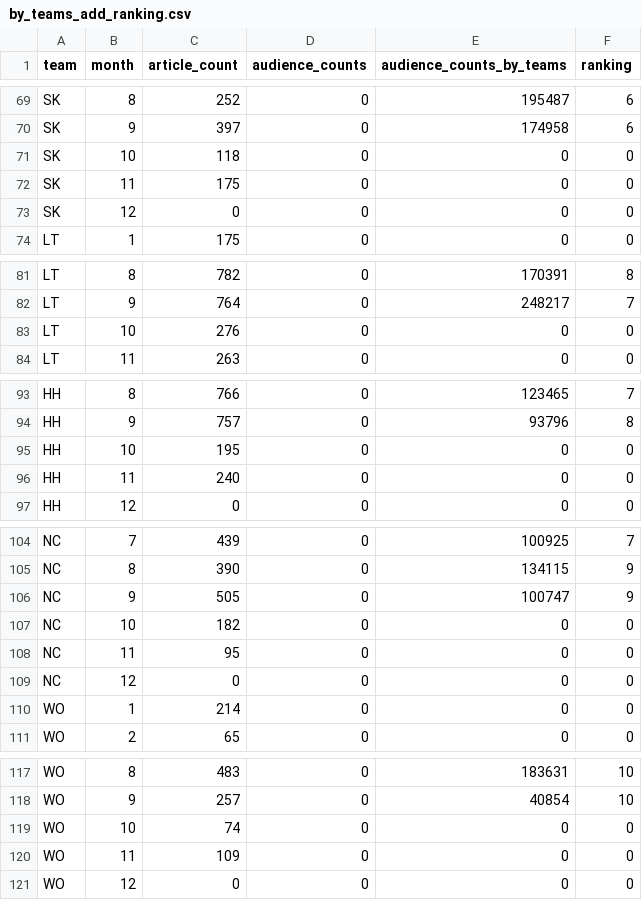
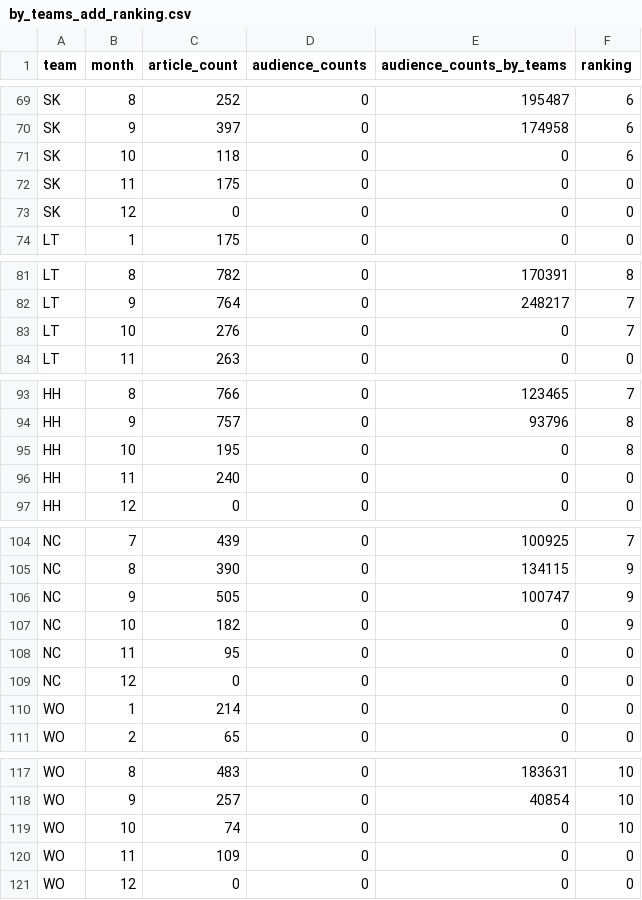
Before and after one commit to sooking87/Statistical-Analysis-Practice, a CSV file: 기말발표/by_teams_add_ranking.csv, drawn as a sheet; only a part is shown, gaps mark what is left out; the diff covers the shown part only.

```diff
--- a/기말발표/by_teams_add_ranking.csv
+++ b/기말발표/by_teams_add_ranking.csv
@@ -70,3 +70,3 @@ SK,8,252,0,195487,6
 SK,9,397,0,174958,6
-SK,10,118,0,0,0
+SK,10,118,0,0,6
 SK,11,175,0,0,0
@@ -82,3 +82,3 @@ LT,8,782,0,170391,8
 LT,9,764,0,248217,7
-LT,10,276,0,0,0
+LT,10,276,0,0,7
 LT,11,263,0,0,0
@@ -94,3 +94,3 @@ HH,8,766,0,123465,7
 HH,9,757,0,93796,8
-HH,10,195,0,0,0
+HH,10,195,0,0,8
 HH,11,240,0,0,0
@@ -106,3 +106,3 @@ NC,8,390,0,134115,9
 NC,9,505,0,100747,9
-NC,10,182,0,0,0
+NC,10,182,0,0,9
 NC,11,95,0,0,0
@@ -118,3 +118,3 @@ WO,8,483,0,183631,10
 WO,9,257,0,40854,10
-WO,10,74,0,0,0
+WO,10,74,0,0,10
 WO,11,109,0,0,0
```
Also changed, not shown: 5 edited cells elsewhere in this file, 기말발표/web_search_data/by_teams_add_web_search.csv, 15 other files.
